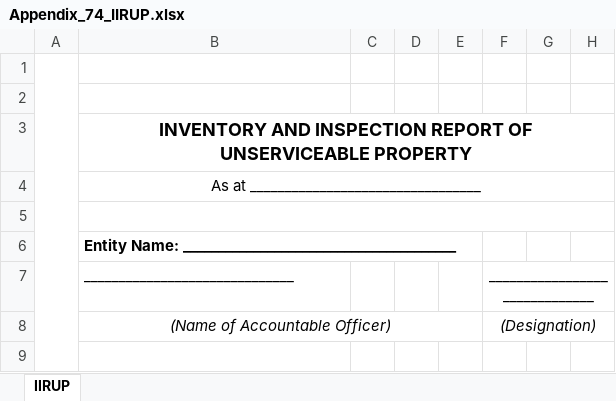
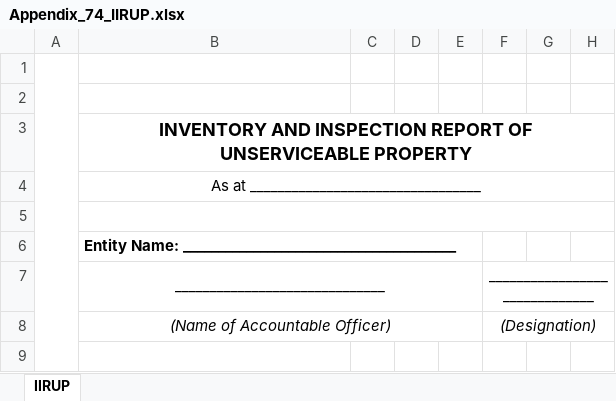
Before and after one commit to AaronMicarte/gso_frontend, an Excel workbook: public/assets/templates/Appendix_74_IIRUP.xlsx, sheet IIRUP, drawn as a sheet; only a part is shown; values as stored, in another font and other column widths than the file's, no borders; charts and pictures not drawn; the diff names each change by its address in the sheet, - before the commit and + after, or states it on an @@ line.

```diff
--- a/public/assets/templates/Appendix_74_IIRUP.xlsx (sheet IIRUP)
+++ b/public/assets/templates/Appendix_74_IIRUP.xlsx (sheet IIRUP)
-B7 alignment: left
+B7 alignment: center
+B7:E7 merged
```
Also changed, not shown: charts or pictures, 1 other file.
